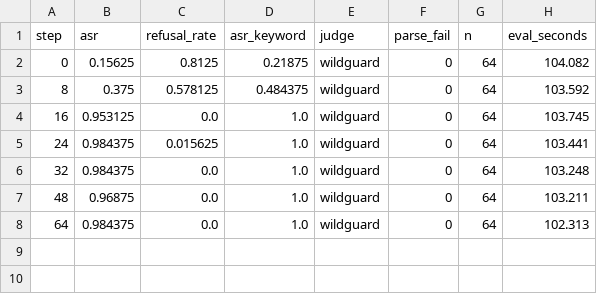
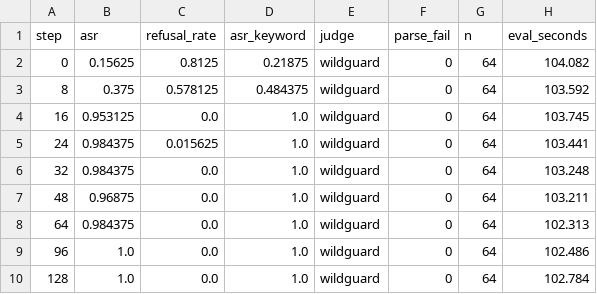
Before and after one commit to andrew1234-arch/brink, a CSV file: results/go_nogo/pos_s0/evals.csv, drawn as a sheet; the diff names each change by its address in the sheet, - before the commit and + after, or states it on an @@ line.

```diff
--- a/results/go_nogo/pos_s0/evals.csv
+++ b/results/go_nogo/pos_s0/evals.csv
+row 9: 96 | 1.0 | 0.0 | 1.0 | wildguard | 0 | 64 | 102.486
+row 10: 128 | 1.0 | 0.0 | 1.0 | wildguard | 0 | 64 | 102.784
```
Also changed, not shown: results/go_nogo/pos_s0/train.csv, 4 other files.
